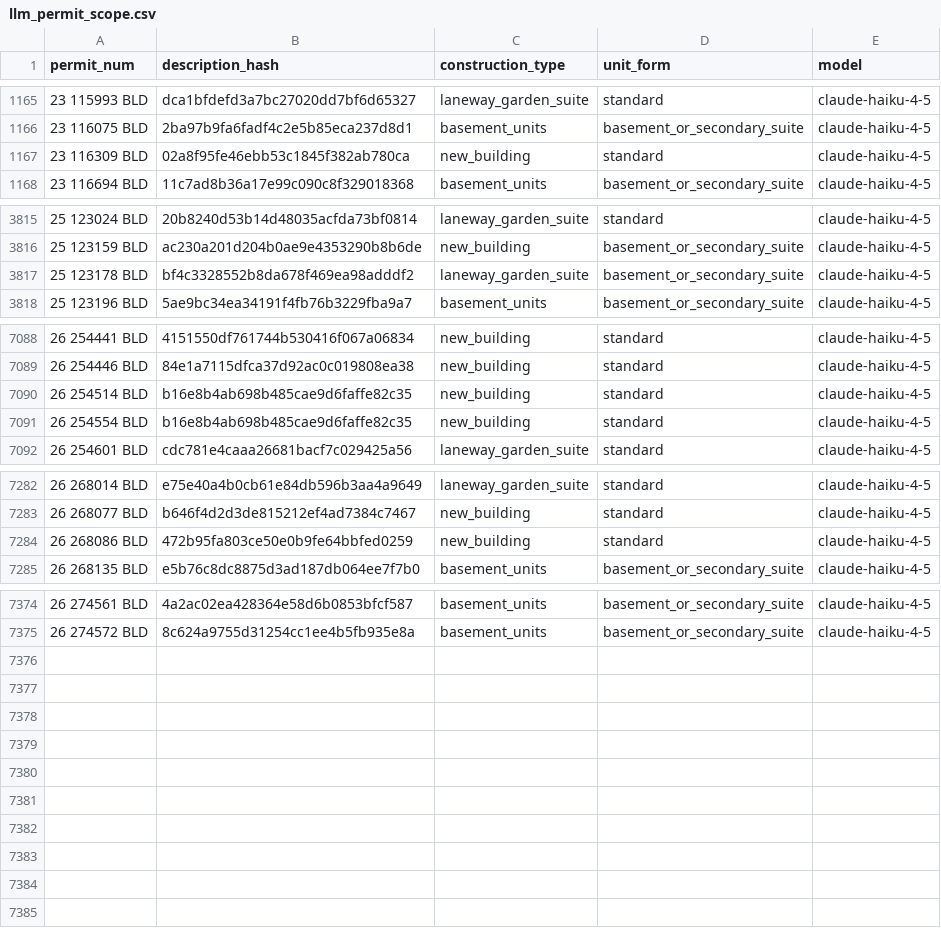
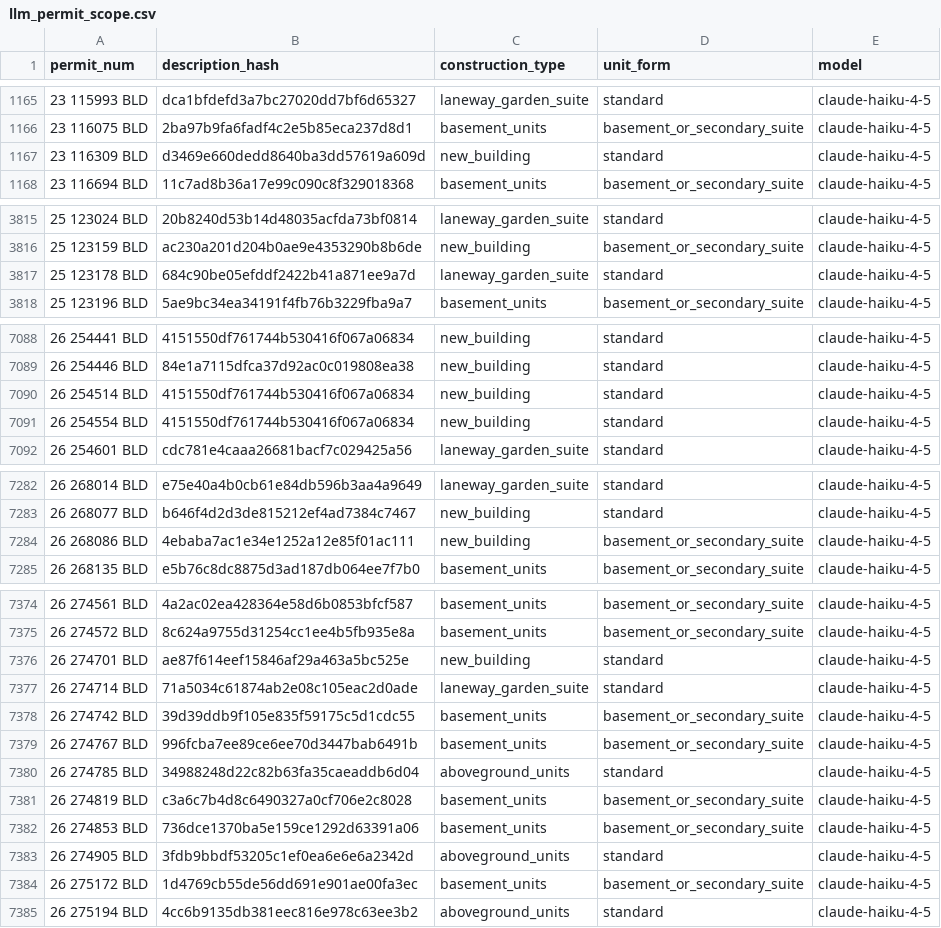
Before and after one commit to zuzubak/to-multiplex-map, a CSV file: dbt/seeds/llm_permit_scope.csv, drawn as a sheet; only a part is shown, gaps mark what is left out; the diff covers the shown part only.

```diff
--- a/dbt/seeds/llm_permit_scope.csv
+++ b/dbt/seeds/llm_permit_scope.csv
@@ -1166,3 +1166,3 @@ permit_num,description_hash,construction_type,unit_form,model
 23 116075 BLD,2ba97b9fa6fadf4c2e5b85eca237d8d1,basement_units,basement_or_secondary_suite,claude-haiku-4-5
-23 116309 BLD,02a8f95fe46ebb53c1845f382ab780ca,new_building,standard,claude-haiku-4-5
+23 116309 BLD,d3469e660dedd8640ba3dd57619a609d,new_building,standard,claude-haiku-4-5
 23 116694 BLD,11c7ad8b36a17e99c090c8f329018368,basement_units,basement_or_secondary_suite,claude-haiku-4-5
@@ -3816,3 +3816,3 @@ permit_num,description_hash,construction_type,unit_form,model
 25 123159 BLD,ac230a201d204b0ae9e4353290b8b6de,new_building,basement_or_secondary_suite,claude-haiku-4-5
-25 123178 BLD,bf4c3328552b8da678f469ea98adddf2,laneway_garden_suite,basement_or_secondary_suite,claude-haiku-4-5
+25 123178 BLD,684c90be05efddf2422b41a871ee9a7d,laneway_garden_suite,standard,claude-haiku-4-5
 25 123196 BLD,5ae9bc34ea34191f4fb76b3229fba9a7,basement_units,basement_or_secondary_suite,claude-haiku-4-5
@@ -7089,4 +7089,4 @@ permit_num,description_hash,construction_type,unit_form,model
 26 254446 BLD,84e1a7115dfca37d92ac0c019808ea38,new_building,standard,claude-haiku-4-5
-26 254514 BLD,b16e8b4ab698b485cae9d6faffe82c35,new_building,standard,claude-haiku-4-5
-26 254554 BLD,b16e8b4ab698b485cae9d6faffe82c35,new_building,standard,claude-haiku-4-5
+26 254514 BLD,4151550df761744b530416f067a06834,new_building,standard,claude-haiku-4-5
+26 254554 BLD,4151550df761744b530416f067a06834,new_building,standard,claude-haiku-4-5
 26 254601 BLD,cdc781e4caaa26681bacf7c029425a56,laneway_garden_suite,standard,claude-haiku-4-5
@@ -7283,3 +7283,3 @@ permit_num,description_hash,construction_type,unit_form,model
 26 268077 BLD,b646f4d2d3de815212ef4ad7384c7467,new_building,standard,claude-haiku-4-5
-26 268086 BLD,472b95fa803ce50e0b9fe64bbfed0259,new_building,standard,claude-haiku-4-5
+26 268086 BLD,4ebaba7ac1e34e1252a12e85f01ac111,new_building,basement_or_secondary_suite,claude-haiku-4-5
 26 268135 BLD,e5b76c8dc8875d3ad187db064ee7f7b0,basement_units,basement_or_secondary_suite,claude-haiku-4-5
@@ -7375 +7375,11 @@ permit_num,description_hash,construction_type,unit_form,model
 26 274572 BLD,8c624a9755d31254cc1ee4b5fb935e8a,basement_units,basement_or_secondary_suite,claude-haiku-4-5
+26 274701 BLD,ae87f614eef15846af29a463a5bc525e,new_building,standard,claude-haiku-4-5
+26 274714 BLD,71a5034c61874ab2e08c105eac2d0ade,laneway_garden_suite,standard,claude-haiku-4-5
+26 274742 BLD,39d39ddb9f105e835f59175c5d1cdc55,basement_units,basement_or_secondary_suite,claude-haiku-4-5
+26 274767 BLD,996fcba7ee89ce6ee70d3447bab6491b,basement_units,basement_or_secondary_suite,claude-haiku-4-5
+26 274785 BLD,34988248d22c82b63fa35caeaddb6d04,aboveground_units,standard,claude-haiku-4-5
+26 274819 BLD,c3a6c7b4d8c6490327a0cf706e2c8028,basement_units,basement_or_secondary_suite,claude-haiku-4-5
+26 274853 BLD,736dce1370ba5e159ce1292d63391a06,basement_units,basement_or_secondary_suite,claude-haiku-4-5
+26 274905 BLD,3fdb9bbdf53205c1ef0ea6e6e6a2342d,aboveground_units,standard,claude-haiku-4-5
+26 275172 BLD,1d4769cb55de56dd691e901ae00fa3ec,basement_units,basement_or_secondary_suite,claude-haiku-4-5
+26 275194 BLD,4cc6b9135db381eec816e978c63ee3b2,aboveground_units,standard,claude-haiku-4-5
```
Also changed, not shown: 4 edited cells elsewhere in this file, 3 other files.
